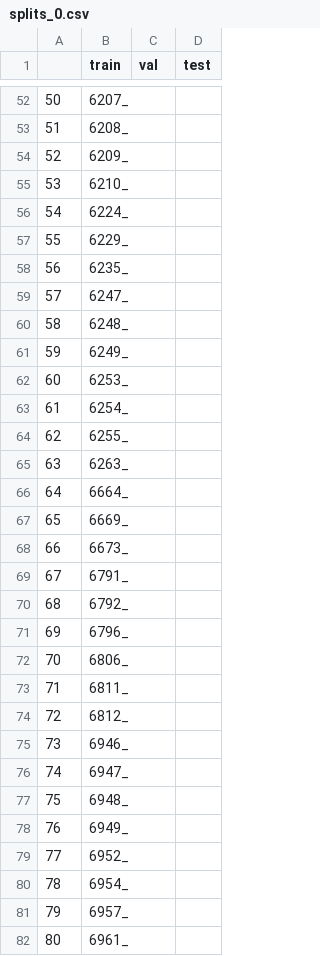
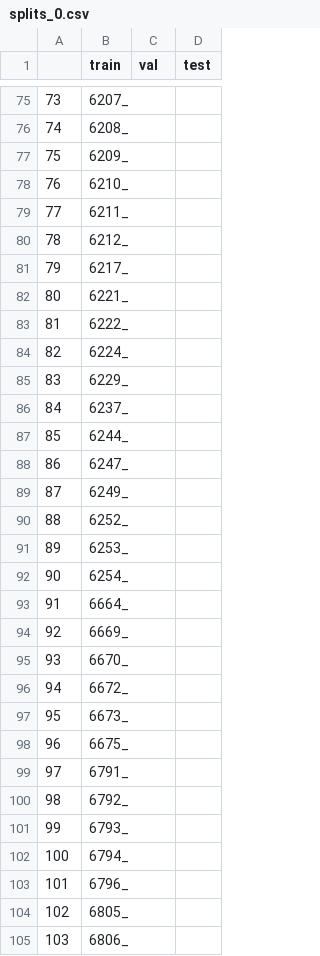
Before and after one commit to benlansdell/CLAM, a CSV file: splits/task_2_tumor_subtyping_100/splits_0.csv, drawn as a sheet; only a part is shown, gaps mark what is left out; the shorter side is filled out with more unchanged rows; removed rows and columns are numbered as before the commit, all else as after; the diff covers the shown part only; the diff names each change by its address in the sheet, - before the commit and + after, or states it on an @@ line.

```diff
--- a/splits/task_2_tumor_subtyping_100/splits_0.csv
+++ b/splits/task_2_tumor_subtyping_100/splits_0.csv
@@ column A renumbered from row 8 down @@
+row 79: 77 | 6211_
+row 80: 78 | 6212_
+row 81: 79 | 6217_
+row 82: 80 | 6221_
+row 83: 81 | 6222_
-B86 (train): 6235_
+B86 (train): 6237_
+row 87: 85 | 6244_
-row 60: 58 | 6248_
+row 90: 88 | 6252_
-row 64: 62 | 6255_
-row 65: 63 | 6263_
+row 95: 93 | 6670_
+row 96: 94 | 6672_
+row 98: 96 | 6675_
+row 101: 99 | 6793_
+row 102: 100 | 6794_
+row 104: 102 | 6805_
```
Also changed, not shown: 40 added rows, 2 removed rows and 62 edited cells elsewhere in this file, splits/task_2_tumor_subtyping_100/splits_1.csv, splits/task_2_tumor_subtyping_100/splits_2.csv, 30 other files.
